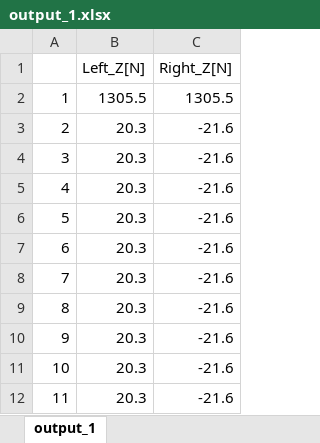
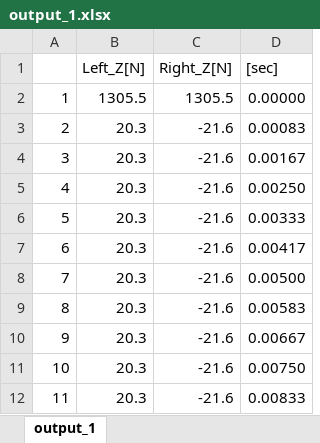
Before and after one commit to Yusuke-Yamasaki-555/force_plate, an Excel workbook: ExpLogs/251202_1015/FlatStrike/output_1.xlsx, sheet output_1, drawn as a sheet; only a part is shown; values as stored, in another font and other column widths than the file's, no borders; charts and pictures not drawn; the diff names each change by its address in the sheet, - before the commit and + after, or states it on an @@ line.

Commit message:
udpate excel

```diff
--- a/ExpLogs/251202_1015/FlatStrike/output_1.xlsx (sheet output_1)
+++ b/ExpLogs/251202_1015/FlatStrike/output_1.xlsx (sheet output_1)
+column D ([sec]), rows 2-12: 0.00000 | 0.00083 | 0.00167 | 0.00250 | 0.00333 | 0.00417 | 0.00500 | 0.00583 | 0.00667 | 0.00750 | 0.00833
```
Also changed, not shown: charts or pictures, ExpLogs/251124_1800/HeelStrike/output_1.xlsx, ExpLogs/251202_1015/Update_Result.xlsx.
